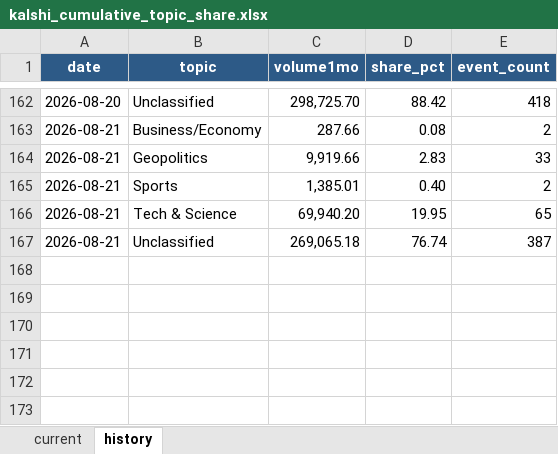
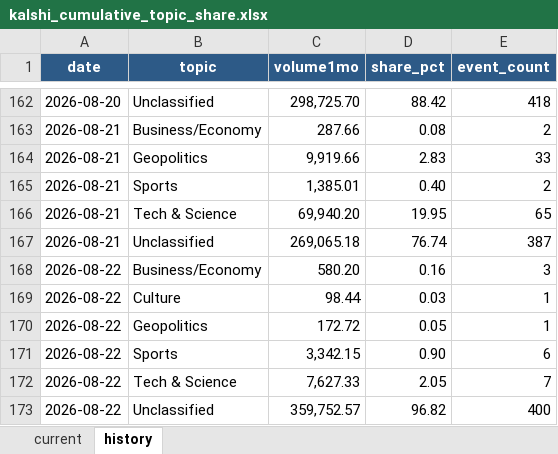
Before and after one commit to meiyaobuyao123-hash/testchatgpthybrid, an Excel workbook: docs/data/kalshi_cumulative_topic_share.xlsx, sheet history, drawn as a sheet; only a part is shown, gaps mark what is left out; values as stored, in another font and other column widths than the file's, no borders; the diff names each change by its address in the sheet, - before the commit and + after, or states it on an @@ line.

```diff
--- a/docs/data/kalshi_cumulative_topic_share.xlsx (sheet history)
+++ b/docs/data/kalshi_cumulative_topic_share.xlsx (sheet history)
+row 168: 2026-08-22 | Business/Economy | 580.20 | 0.16 | 3
+row 169: 2026-08-22 | Culture | 98.44 | 0.03 | 1
+row 170: 2026-08-22 | Geopolitics | 172.72 | 0.05 | 1
+row 171: 2026-08-22 | Sports | 3,342.15 | 0.90 | 6
+row 172: 2026-08-22 | Tech & Science | 7,627.33 | 2.05 | 7
+row 173: 2026-08-22 | Unclassified | 359,752.57 | 96.82 | 400
```
Also changed, not shown: sheet current, docs/data/polymarket_30d_topic_share.xlsx, 8 other files.
